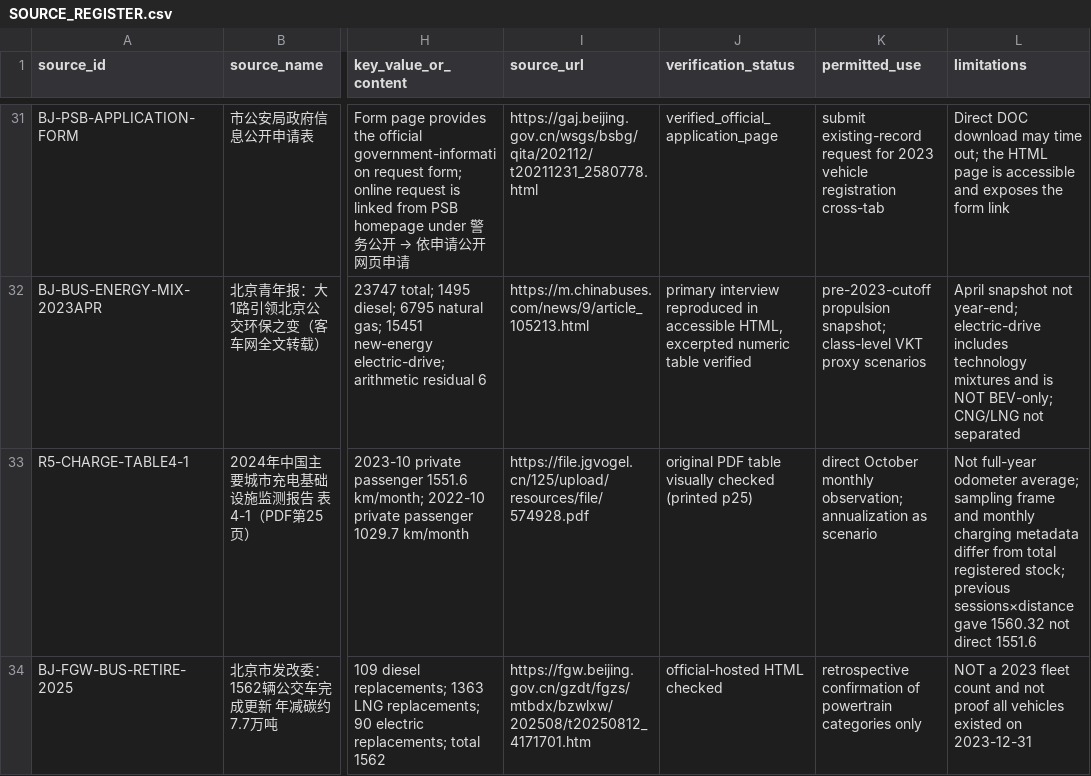
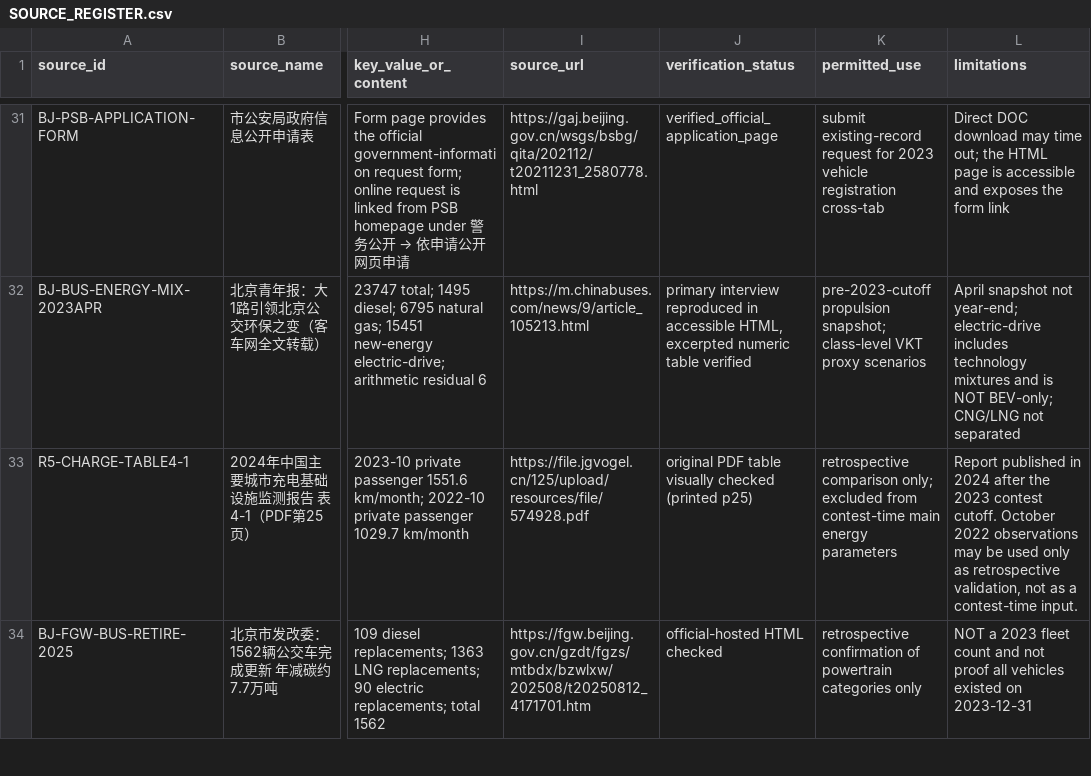
Before and after one commit to Alias0000001/APMCM-2023-C-Q5-Beijing, a CSV file: 04_References/SOURCE_REGISTER.csv, drawn as a sheet; only a part is shown, gaps mark what is left out; the diff covers the shown part only; the diff names each change by its address in the sheet, - before the commit and + after, or states it on an @@ line.

Commit message:
Audit-08 register pre-cutoff BEV and bus energy evidence

```diff
--- a/04_References/SOURCE_REGISTER.csv
+++ b/04_References/SOURCE_REGISTER.csv
-K33 (permitted_use): direct October monthly observation; annualization as scenario
+K33 (permitted_use): retrospective comparison only; excluded from contest-time main energy parameters
-L33 (limitations): Not full-year odometer average; sampling frame and monthly charging metadata differ from total registered stock; previous sessions×distance gave 1560.32 not direct 1551.6
+L33 (limitations): Report published in 2024 after the 2023 contest cutoff. October 2022 observations may be used only as retrospective validation, not as a contest-time input.
```
Also changed, not shown: 4 added rows and 2 edited cells elsewhere in this file.
